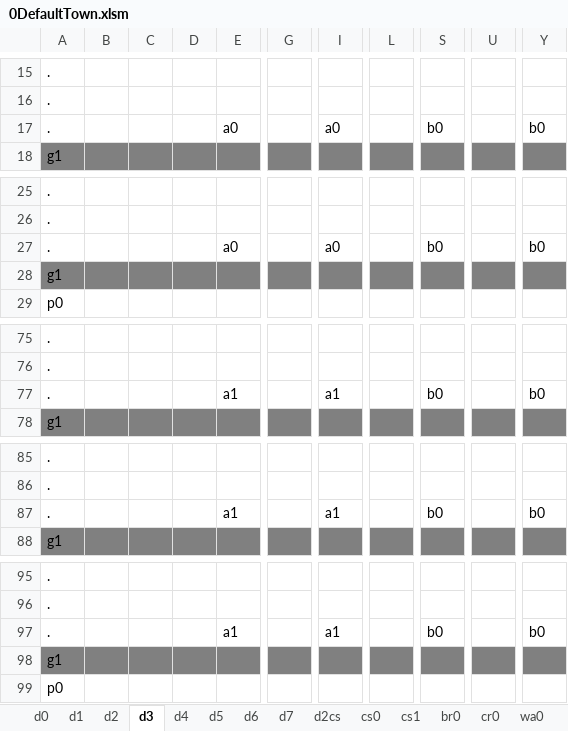
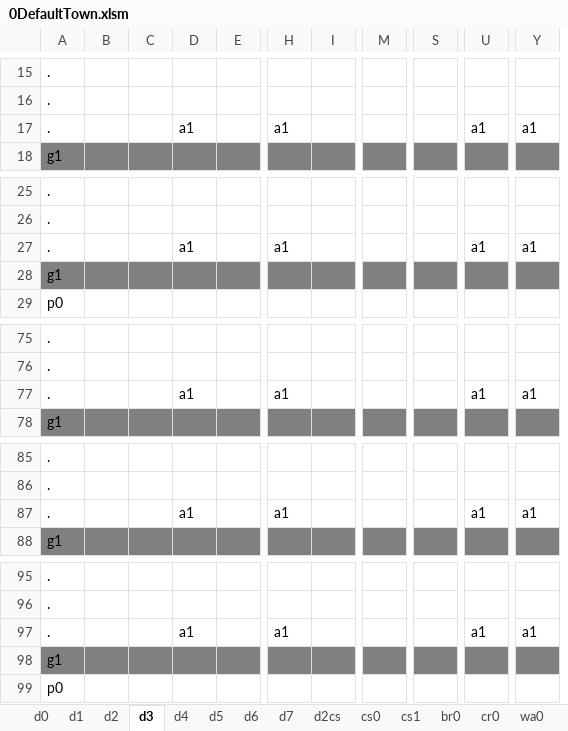
Before and after one commit to sandeepma1/Tappy-Town, an Excel workbook: Unity/LevelExcel/0DefaultTown.xlsm, sheet d3, drawn as a sheet; only a part is shown, gaps mark what is left out; values as stored, in another font and other column widths than the file's, no borders; charts and pictures and conditional formats not drawn; removed rows and columns are numbered as before the commit, all else as after; the diff covers the shown part only; the diff names each change by its address in the sheet, - before the commit and + after, or states it on an @@ line.

```diff
--- a/Unity/LevelExcel/0DefaultTown.xlsm (sheet d3)
+++ b/Unity/LevelExcel/0DefaultTown.xlsm (sheet d3)
+column D, row 17: a1; row 27: a1; row 77: a1; row 87: a1; row 97: a1
-column E, row 17: a0; row 27: a0; row 77: a1; row 87: a1; row 97: a1
-column G, empty
+column I, empty
-column L, empty
+column M, empty
-H17: a0
+H17: a1
-S17: b0
+S17: (empty)
-U17: (empty)
+U17: a1
-Y17: b0
+Y17: a1
-H27: a0
+H27: a1
-S27: b0
+S27: (empty)
-U27: (empty)
+U27: a1
-Y27: b0
+Y27: a1
-S77: b0
+S77: (empty)
-U77: (empty)
+U77: a1
-Y77: b0
+Y77: a1
-S87: b0
+S87: (empty)
-U87: (empty)
+U87: a1
-Y87: b0
+Y87: a1
-S97: b0
+S97: (empty)
-U97: (empty)
+U97: a1
-Y97: b0
+Y97: a1
```
Also changed, not shown: 5 added rows and 5 removed rows elsewhere in this sheet, sheet d4, sheet d7, sheet d2, sheet ZConfig, 8 other files.
